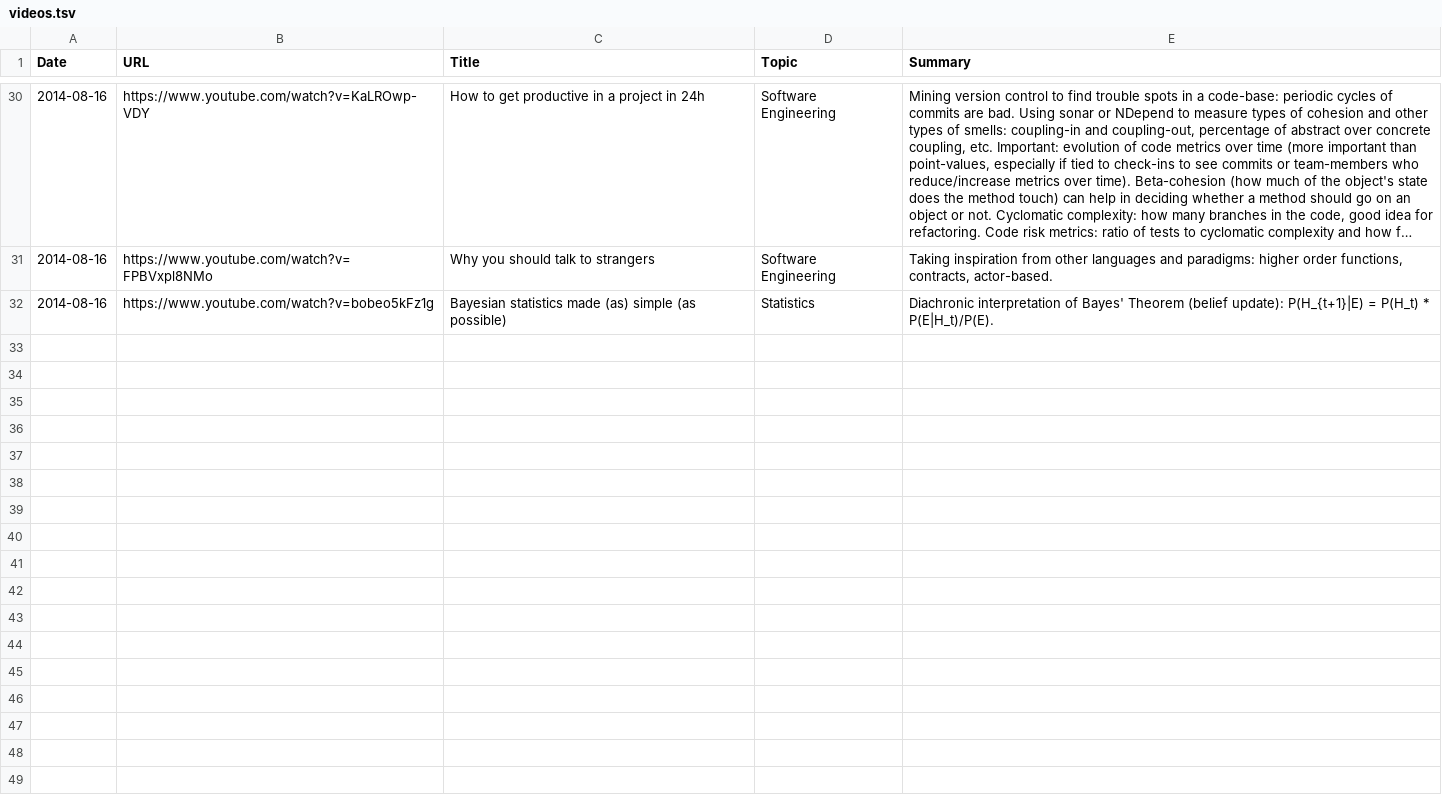
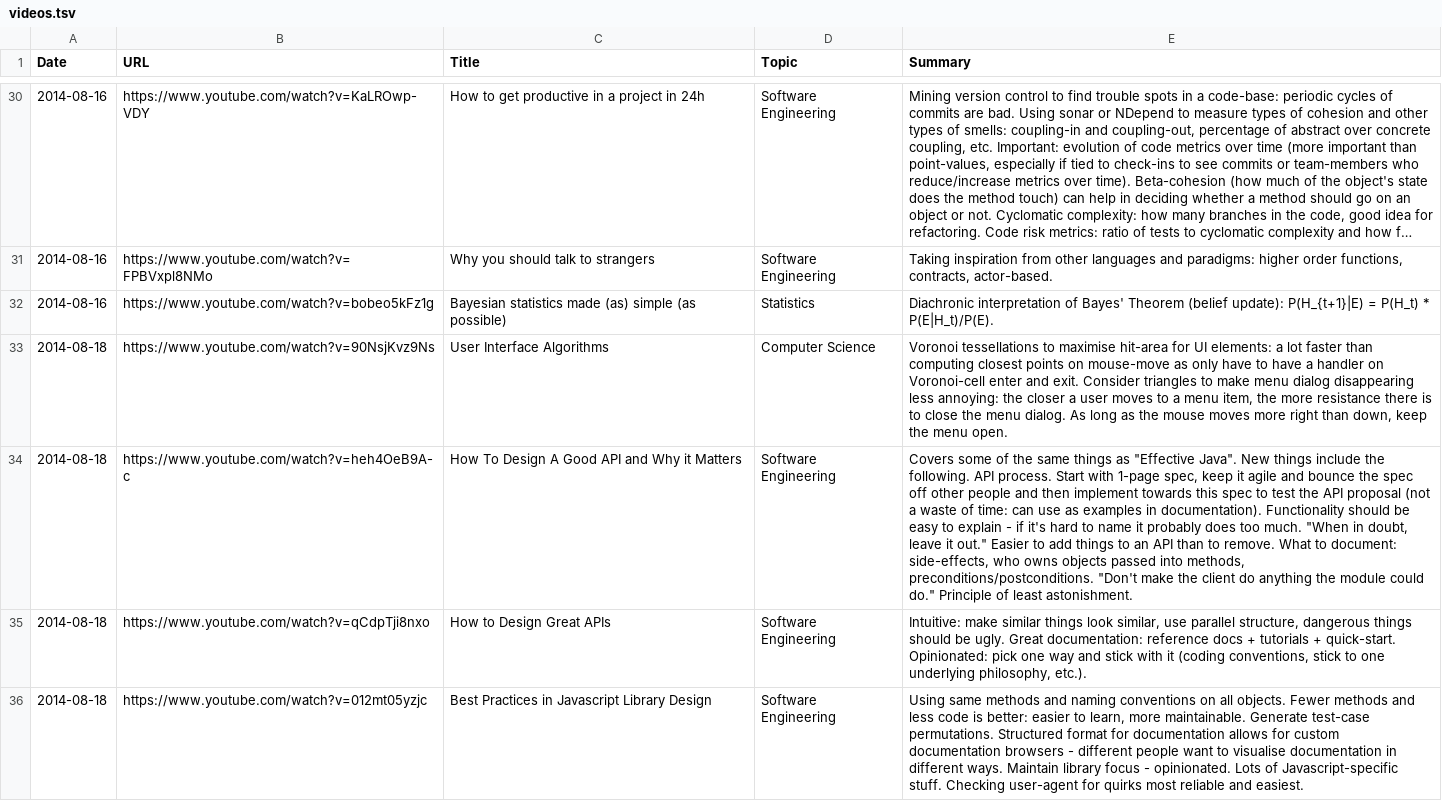
Before and after one commit to c-w/readings, a TSV file: data/videos.tsv, drawn as a sheet; only a part is shown, gaps mark what is left out; long unchanged cells end in …; the diff names each change by its address in the sheet, - before the commit and + after, or states it on an @@ line.

```diff
--- a/data/videos.tsv
+++ b/data/videos.tsv
+row 33: 2014-08-18 | https://www.youtube.com/watch?v=90NsjKvz9Ns | User Interface Algorithms | Computer Science | Voronoi tessellations to maximise hit-area for UI elements: a lot faster than computing closest points on mouse-move as only have to have a handler on Voronoi-cell enter and exit. Consider triangles to make menu dialog disappearing less annoying: the closer a user moves to a menu item, the more resistance there is to close the menu dialog. As long as the mouse moves more right than down, keep the menu open.
+row 34: 2014-08-18 | https://www.youtube.com/watch?v=heh4OeB9A-c | How To Design A Good API and Why it Matters | Software Engineering | Covers some of the same things as "Effective Java". New things include the following. API process. Start with 1-page spec, keep it agile and bounce the spec off other people and then implement towards this spec to test the API proposal (not a waste of time: can use as examples in documentation). Functionality should be easy to explain - if it's hard to name it probably does too much. "When in doubt, leave it out." Easier to add things to an API than to remove. What to document: side-effects, who owns objects passed into methods, preconditions/postconditions. "Don't make the client do anything the module could do." Principle of least astonishment.
+row 35: 2014-08-18 | https://www.youtube.com/watch?v=qCdpTji8nxo | How to Design Great APIs | Software Engineering | Intuitive: make similar things look similar, use parallel structure, dangerous things should be ugly. Great documentation: reference docs + tutorials + quick-start. Opinionated: pick one way and stick with it (coding conventions, stick to one underlying philosophy, etc.).
+row 36: 2014-08-18 | https://www.youtube.com/watch?v=012mt05yzjc | Best Practices in Javascript Library Design | Software Engineering | Using same methods and naming conventions on all objects. Fewer methods and less code is better: easier to learn, more maintainable. Generate test-case permutations. Structured format for documentation allows for custom documentation browsers - different people want to visualise documentation in different ways. Maintain library focus - opinionated. Lots of Javascript-specific stuff. Checking user-agent for quirks most reliable and easiest.
```
Also changed, not shown: data/papers.tsv.
